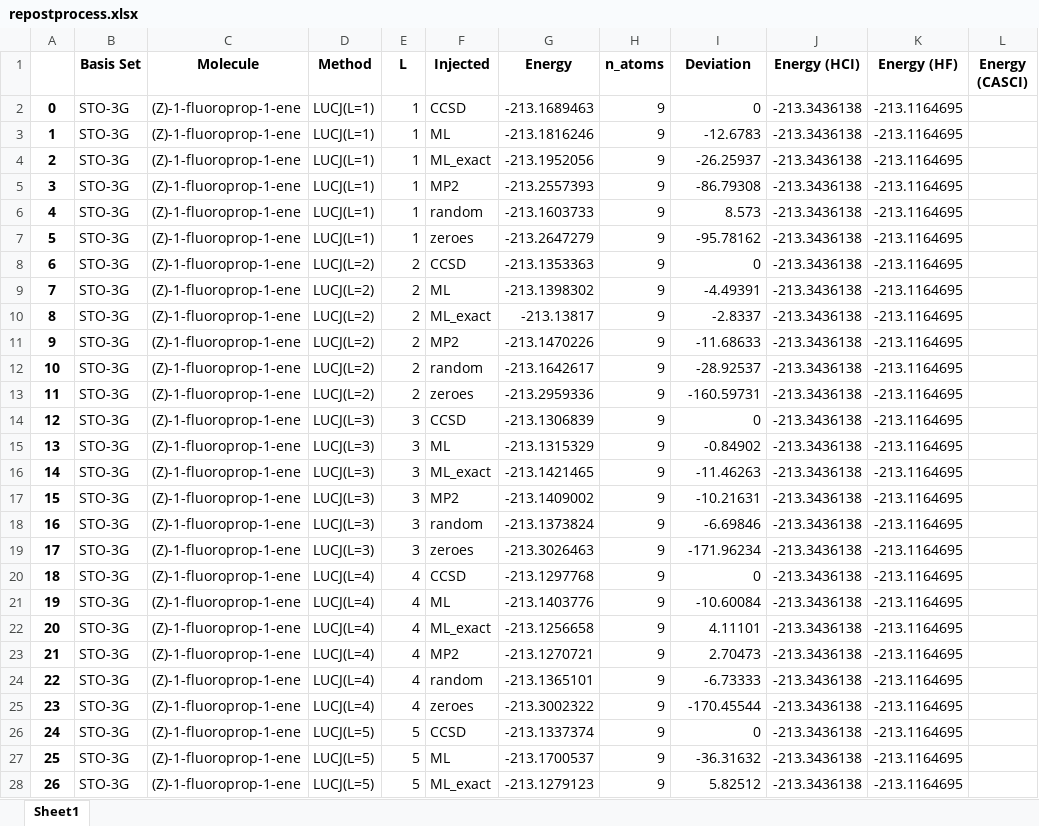
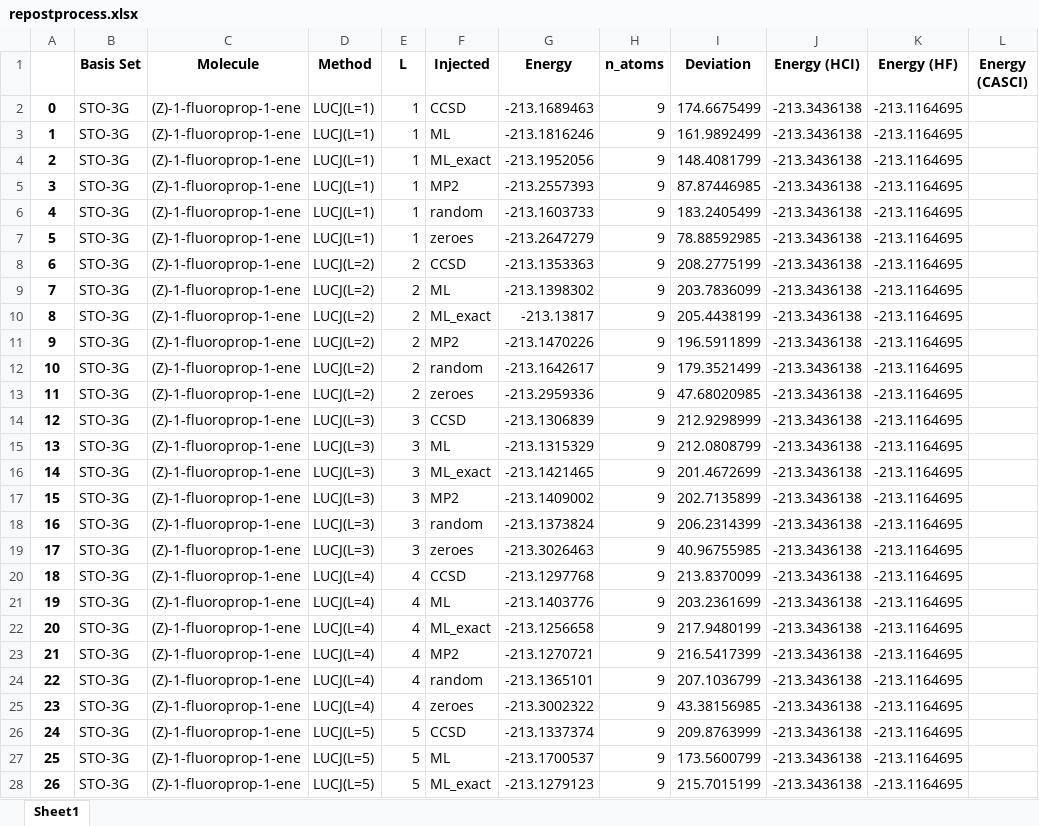
Before and after one commit to MSRG/LUCJSQDInitializationAnalysis, an Excel workbook: machine_learning/injection/DDLUCJ-experiment-pipeline/repostprocess.xlsx, sheet Sheet1, drawn as a sheet; only a part is shown; values as stored, in another font and other column widths than the file's, no borders; the diff covers the shown part only; the diff names each change by its address in the sheet, - before the commit and + after, or states it on an @@ line.

```diff
--- a/machine_learning/injection/DDLUCJ-experiment-pipeline/repostprocess.xlsx (sheet Sheet1)
+++ b/machine_learning/injection/DDLUCJ-experiment-pipeline/repostprocess.xlsx (sheet Sheet1)
-I2 (Deviation): 0
+I2 (Deviation): 174.6675499
-I3 (Deviation): -12.6783
+I3 (Deviation): 161.9892499
-I4 (Deviation): -26.25937
+I4 (Deviation): 148.4081799
-I5 (Deviation): -86.79308
+I5 (Deviation): 87.87446985
-I6 (Deviation): 8.573
+I6 (Deviation): 183.2405499
-I7 (Deviation): -95.78162
+I7 (Deviation): 78.88592985
-I8 (Deviation): 0
+I8 (Deviation): 208.2775199
-I9 (Deviation): -4.49391
+I9 (Deviation): 203.7836099
-I10 (Deviation): -2.8337
+I10 (Deviation): 205.4438199
-I11 (Deviation): -11.68633
+I11 (Deviation): 196.5911899
-I12 (Deviation): -28.92537
+I12 (Deviation): 179.3521499
-I13 (Deviation): -160.59731
+I13 (Deviation): 47.68020985
-I14 (Deviation): 0
+I14 (Deviation): 212.9298999
-I15 (Deviation): -0.84902
+I15 (Deviation): 212.0808799
-I16 (Deviation): -11.46263
+I16 (Deviation): 201.4672699
-I17 (Deviation): -10.21631
+I17 (Deviation): 202.7135899
-I18 (Deviation): -6.69846
+I18 (Deviation): 206.2314399
-I19 (Deviation): -171.96234
+I19 (Deviation): 40.96755985
-I20 (Deviation): 0
+I20 (Deviation): 213.8370099
-I21 (Deviation): -10.60084
+I21 (Deviation): 203.2361699
-I22 (Deviation): 4.11101
+I22 (Deviation): 217.9480199
-I23 (Deviation): 2.70473
+I23 (Deviation): 216.5417399
-I24 (Deviation): -6.73333
+I24 (Deviation): 207.1036799
-I25 (Deviation): -170.45544
+I25 (Deviation): 43.38156985
-I26 (Deviation): 0
+I26 (Deviation): 209.8763999
-I27 (Deviation): -36.31632
+I27 (Deviation): 173.5600799
-I28 (Deviation): 5.82512
+I28 (Deviation): 215.7015199
```
Also changed, not shown: 1591 edited cells elsewhere in this sheet, 7 other files.
